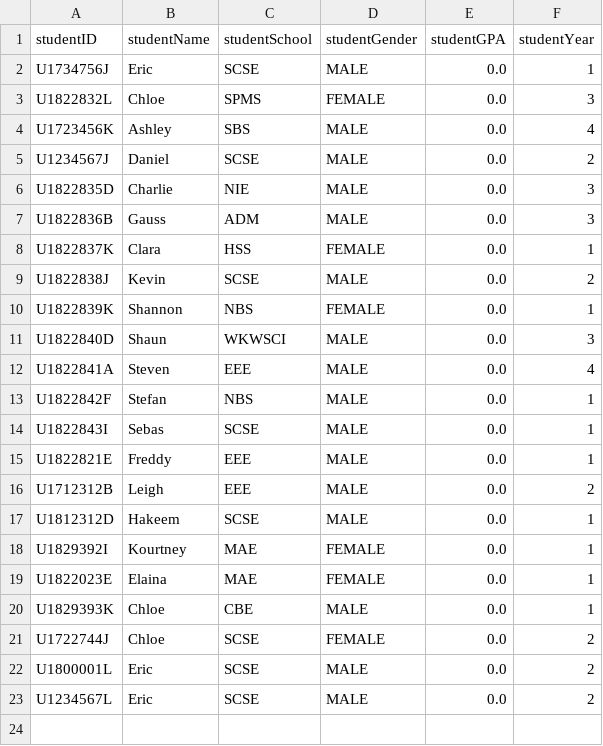
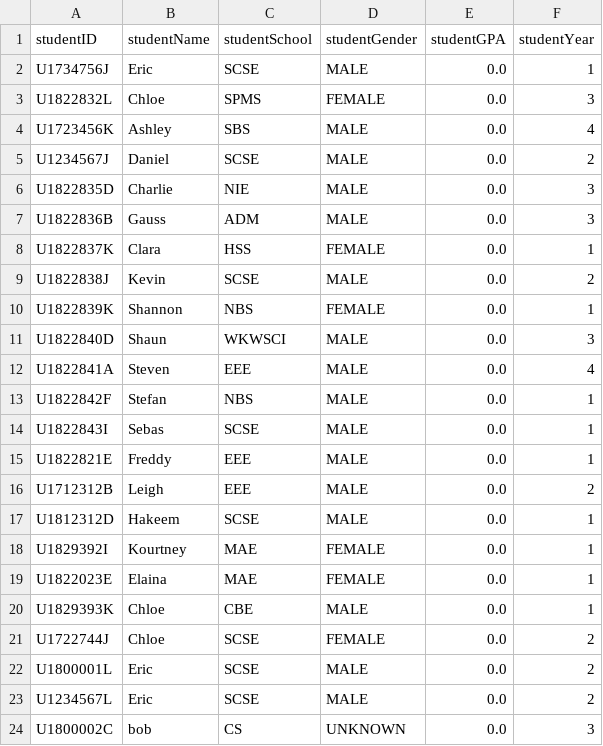
Before and after one commit to Will-ZYS/Student-Management-System-Code-Refactoring, a CSV file: data/studentFile.csv, drawn as a sheet.

Commit message:
reverting data files to be the same as Master

```diff
--- a/data/studentFile.csv
+++ b/data/studentFile.csv
@@ -23 +23,2 @@ U1800001L,Eric,SCSE,MALE,0.0,2
 U1234567L,Eric,SCSE,MALE,0.0,2
+U1800002C,bob,CS,UNKNOWN,0.0,3
```
Also changed, not shown: data/markFile.csv.
